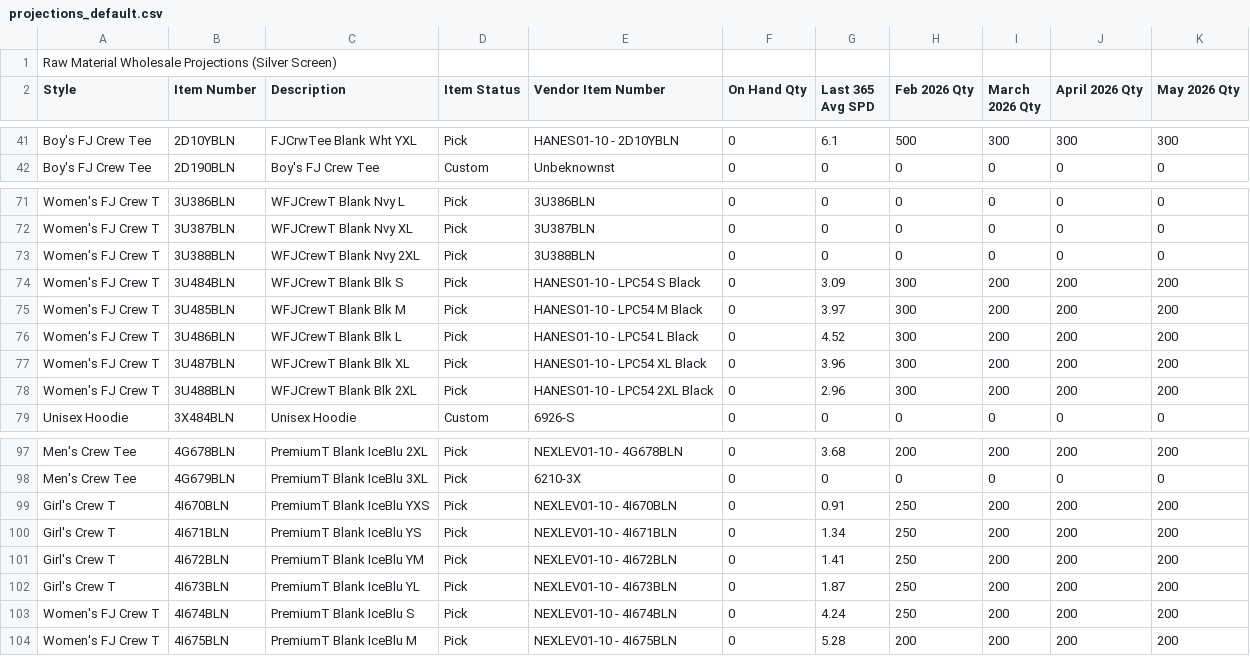
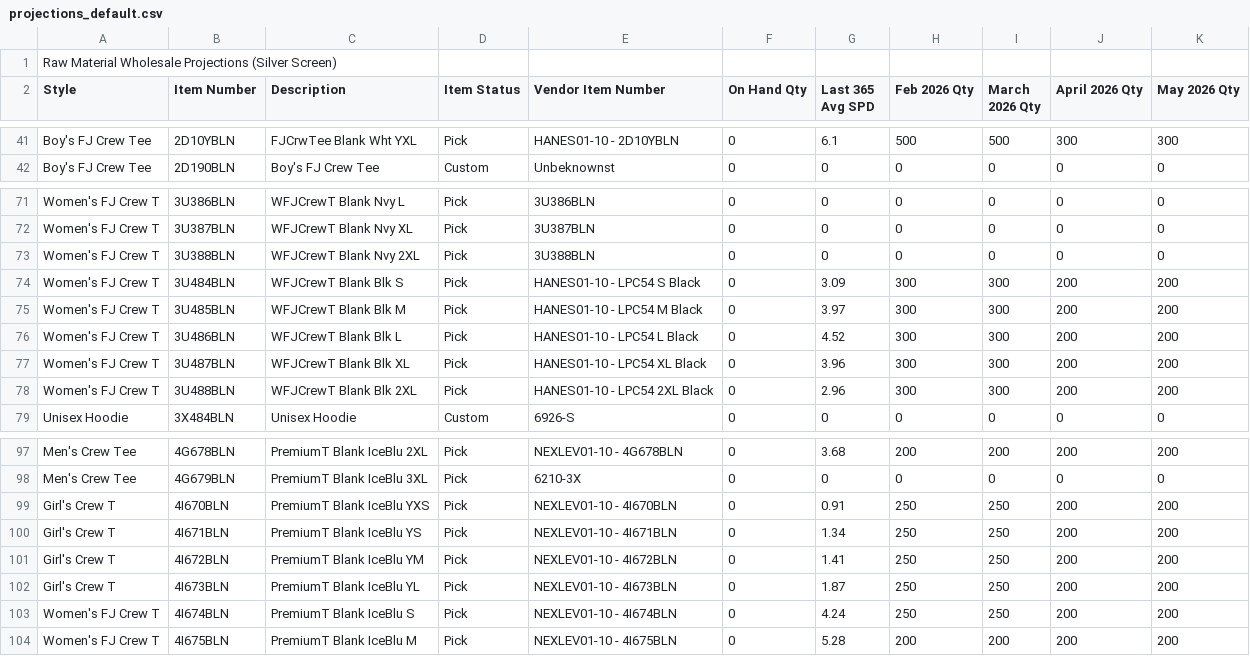
Before and after one commit to BCBELL108/DS_MRP, a CSV file: data/projections_default.csv, drawn as a sheet; only a part is shown, gaps mark what is left out; the diff covers the shown part only; the diff names each change by its address in the sheet, - before the commit and + after, or states it on an @@ line.

```diff
--- a/data/projections_default.csv
+++ b/data/projections_default.csv
-I41 (March 2026 Qty): 300
+I41 (March 2026 Qty): 500
-I74:I78 (March 2026 Qty): 200
+I74:I78 (March 2026 Qty): 300
-I99:I103 (March 2026 Qty): 200
+I99:I103 (March 2026 Qty): 250
```
Also changed, not shown: 44 edited cells elsewhere in this file.
